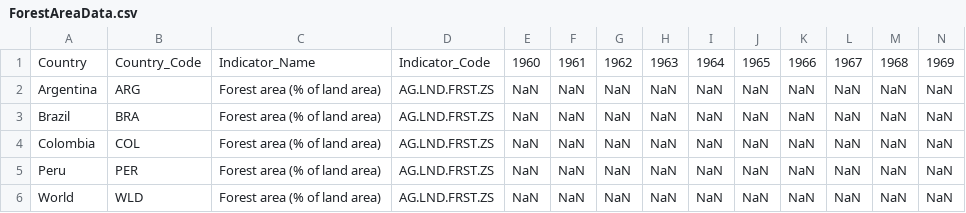
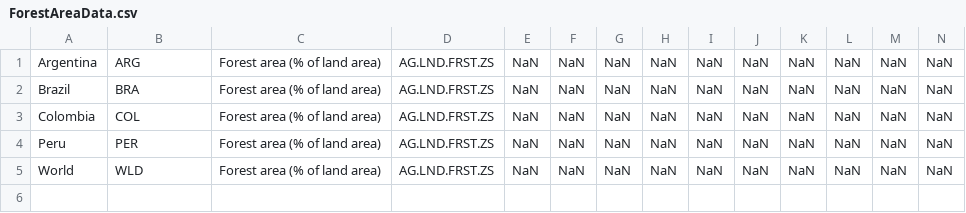
Before and after one commit to MSVermet/Dataprocessing, a CSV file: Homework/Week4/ForestAreaData.csv, drawn as a sheet; only a part is shown; rows hold the shown columns only; the diff names each change by its address in the sheet, - before the commit and + after, or states it on an @@ line.

```diff
--- a/Homework/Week4/ForestAreaData.csv
+++ b/Homework/Week4/ForestAreaData.csv
-row 1: Country | Country_Code | Indicator_Name | Indicator_Code | 1960 | 1961 | 1962 | 1963 | 1964 | 1965 | 1966 | 1967 | 1968 | 1969
```
Also changed, not shown: 6 other files.
